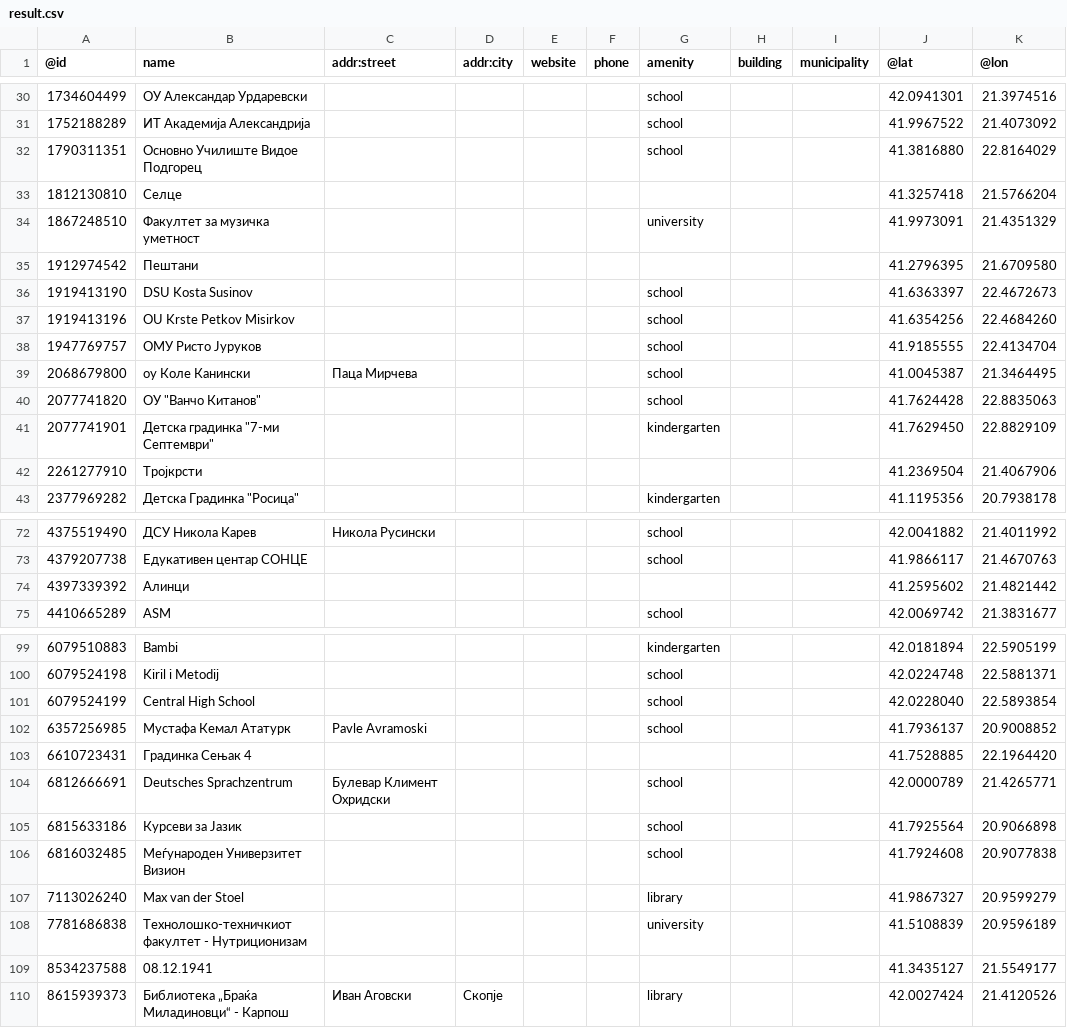
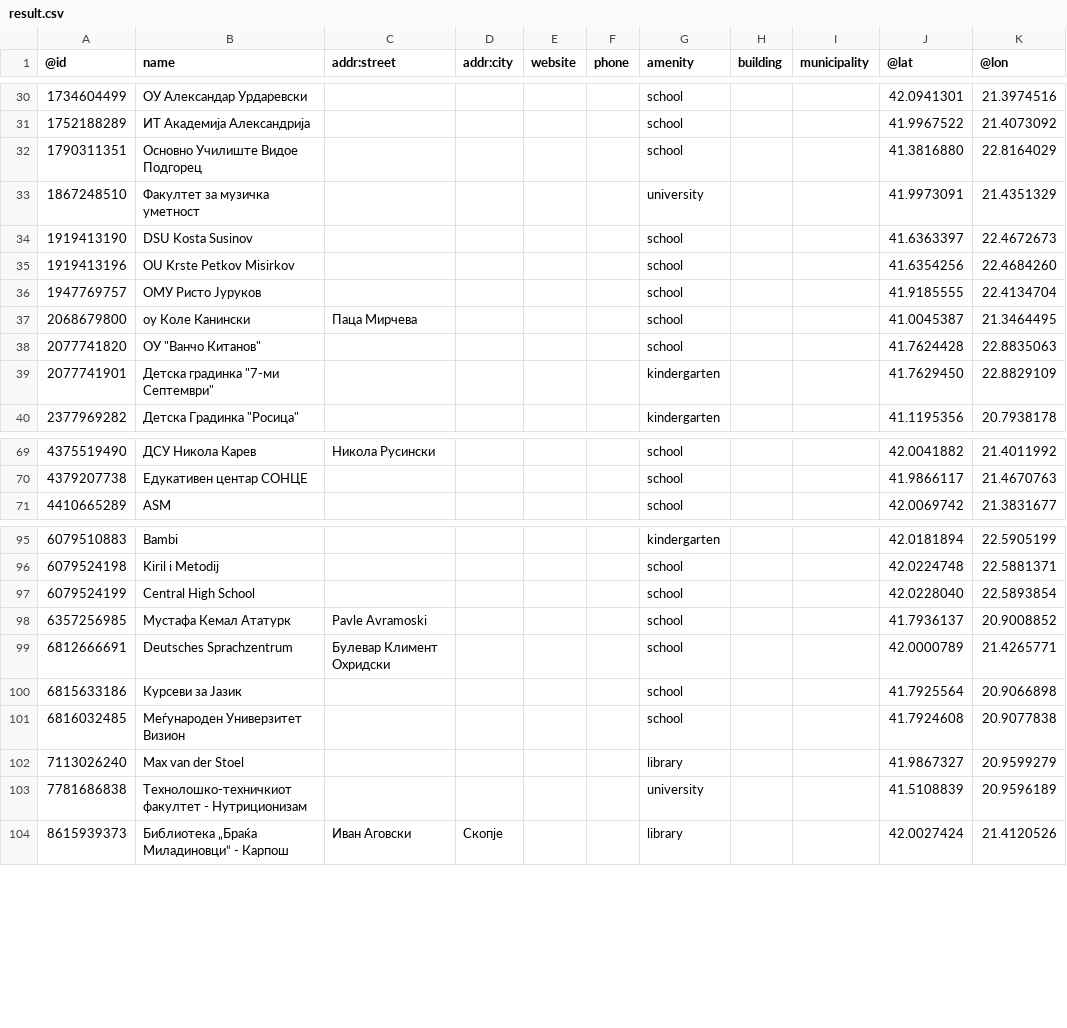
Before and after one commit to MilanTodorovikj/DIANS, a CSV file: Domasna 1/PipeAndFilter/src/main/resources/result.csv, drawn as a sheet; only a part is shown, gaps mark what is left out.

Commit message:
Adds filter for removing items without category commit

```diff
--- a/Domasna 1/PipeAndFilter/src/main/resources/result.csv
+++ b/Domasna 1/PipeAndFilter/src/main/resources/result.csv
@@ -32,5 +32,3 @@
 1790311351,Основно Училиште Видое Подгорец,,,,,school,,,41.3816880,22.8164029
-1812130810,Селце,,,,,,,,41.3257418,21.5766204
 1867248510,Факултет за музичка уметност,,,,,university,,,41.9973091,21.4351329
-1912974542,Пештани,,,,,,,,41.2796395,21.6709580
 1919413190,DSU Kosta Susinov,,,,,school,,,41.6363397,22.4672673
@@ -41,3 +39,2 @@
 2077741901,Детска градинка "7-ми Септември",,,,,kindergarten,,,41.7629450,22.8829109
-2261277910,Тројкрсти,,,,,,,,41.2369504,21.4067906
 2377969282,Детска Градинка "Росица",,,,,kindergarten,,,41.1195356,20.7938178
@@ -73,3 +70,2 @@
 4379207738,Едукативен центар СОНЦЕ,,,,,school,,,41.9866117,21.4670763
-4397339392,Алинци,,,,,,,,41.2595602,21.4821442
 4410665289,ASM,,,,,school,,,42.0069742,21.3831677
@@ -102,3 +98,2 @@
 6357256985,Мустафа Кемал Ататурк,Pavle Avramoski,,,,school,,,41.7936137,20.9008852
-6610723431,Градинка Сењак 4,,,,,,,,41.7528885,22.1964420
 6812666691,Deutsches Sprachzentrum,Булевар Климент Охридски,,,,school,,,42.0000789,21.4265771
@@ -108,3 +103,2 @@
 7781686838,Технолошко-техничкиот факултет - Нутриционизам,,,,,university,,,41.5108839,20.9596189
-8534237588,08.12.1941,,,,,,,,41.3435127,21.5549177
 8615939373,Библиотека „Браќа Миладиновци“ - Карпош,Иван Аговски,Cкoпje,,,library,,,42.0027424,21.4120526
```
Also changed, not shown: 3 other files.
